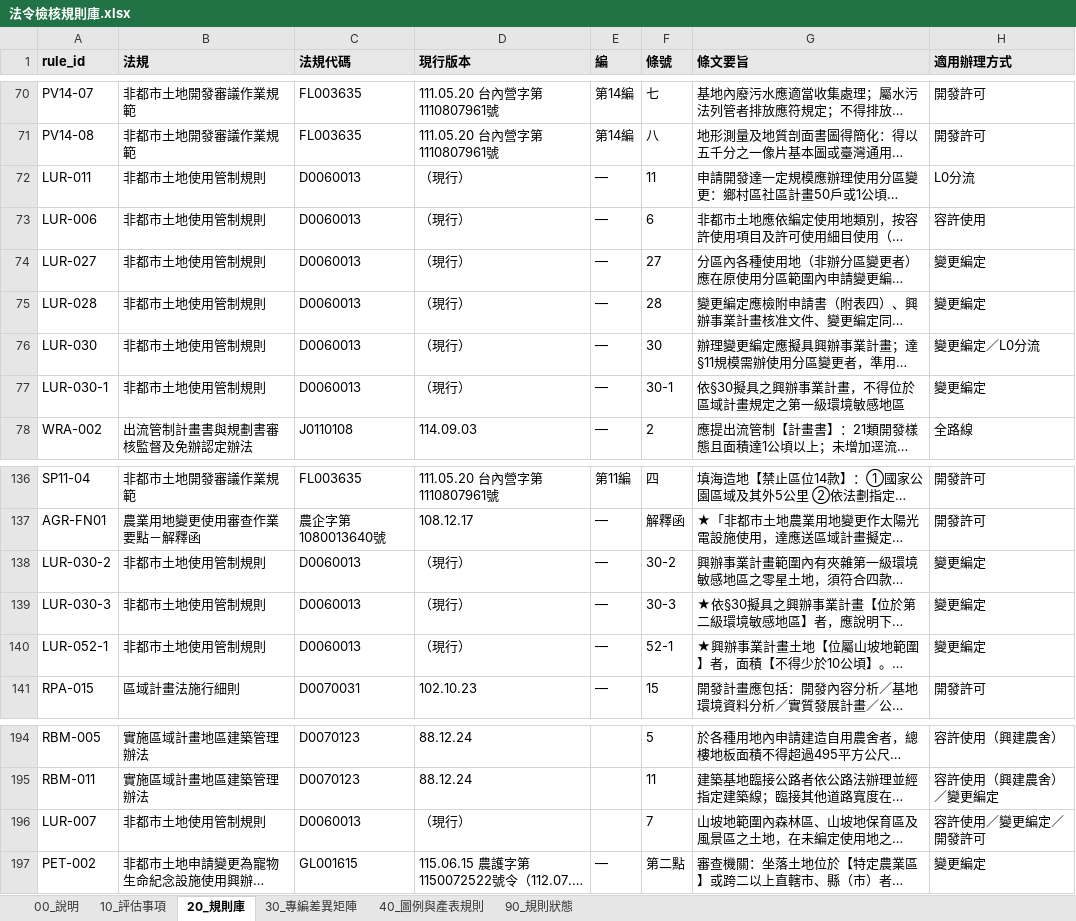
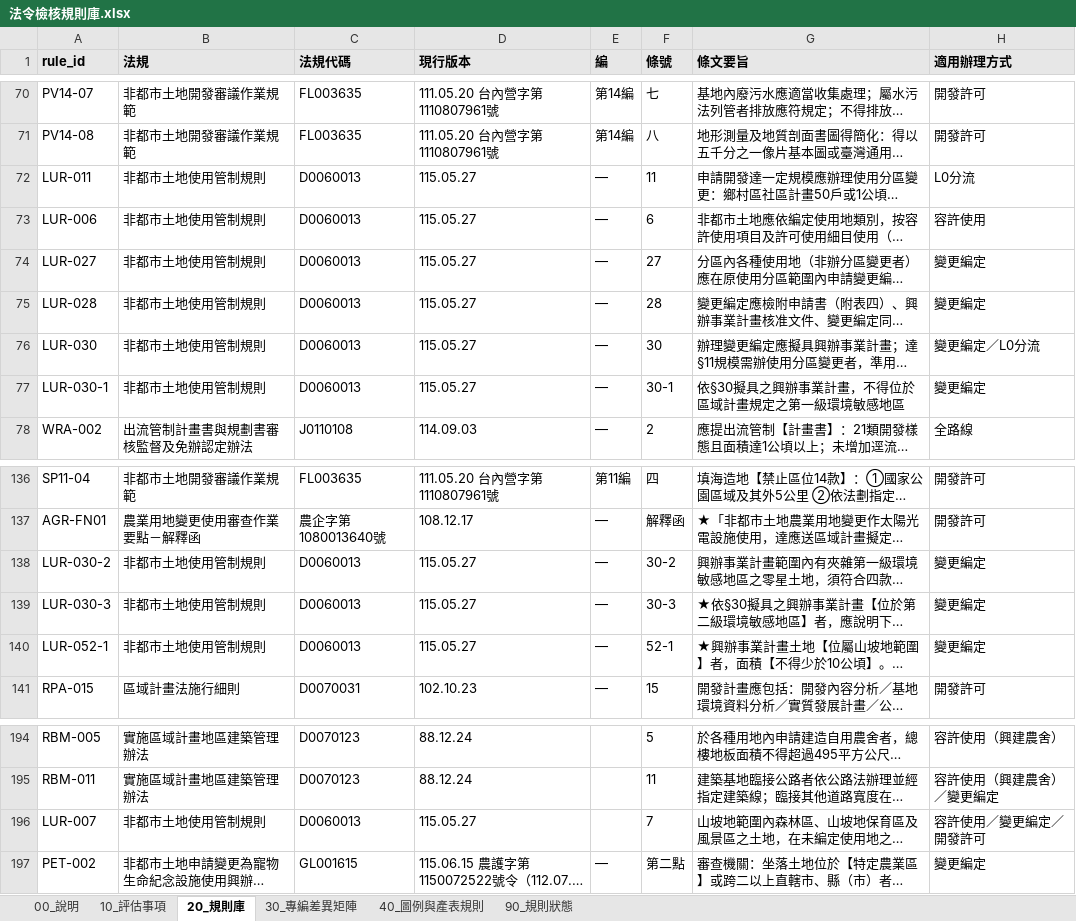
Before and after one commit to ykupicai/Ykupic_ontology, an Excel workbook: exports/法令檢核規則庫.xlsx, sheet 20_規則庫, drawn as a sheet; only a part is shown, gaps mark what is left out; long unchanged cells end in …; values as stored, in another font and other column widths than the file's, no borders; the diff names each change by its address in the sheet, - before the commit and + after, or states it on an @@ line.

```diff
--- a/exports/法令檢核規則庫.xlsx (sheet 20_規則庫)
+++ b/exports/法令檢核規則庫.xlsx (sheet 20_規則庫)
-D72:D77 (現行版本): （現行）
+D72:D77 (現行版本): 115.05.27
-D138:D140 (現行版本): （現行）
+D138:D140 (現行版本): 115.05.27
-D196 (現行版本): （現行）
+D196 (現行版本): 115.05.27
```
Also changed, not shown: 11 other files.
